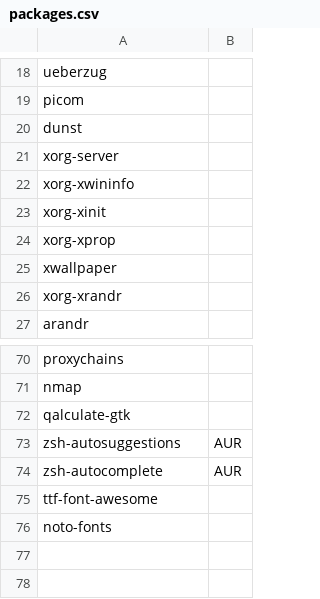
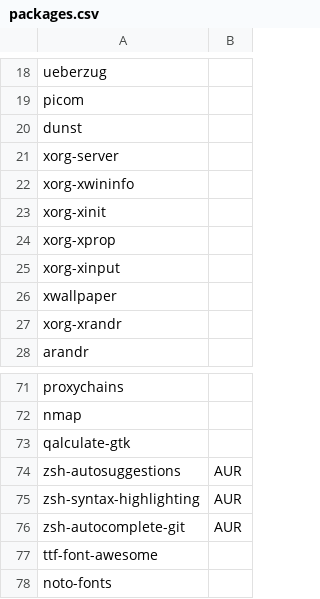
Before and after one commit to arghpy/individual_project, a CSV file: packages.csv, drawn as a sheet; only a part is shown, gaps mark what is left out.

```diff
--- a/packages.csv
+++ b/packages.csv
@@ -24,2 +24,3 @@ xorg-xinit,
 xorg-xprop,
+xorg-xinput,
 xwallpaper,
@@ -73,3 +74,4 @@ qalculate-gtk,
 zsh-autosuggestions,AUR
-zsh-autocomplete,AUR
+zsh-syntax-highlighting,AUR
+zsh-autocomplete-git,AUR
 ttf-font-awesome,
```
Also changed, not shown: 1 other file.
